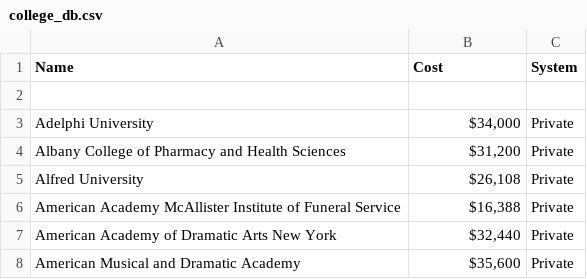
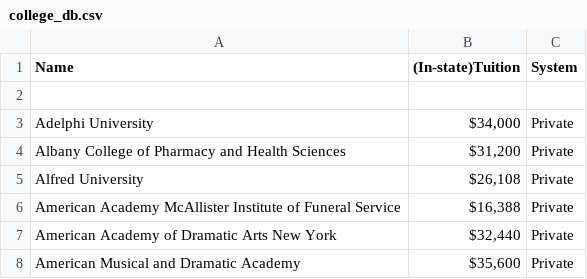
Before and after one commit to suyin16/College-Helper, a CSV file: college_db.csv, drawn as a sheet; only a part is shown.

```diff
--- a/college_db.csv
+++ b/college_db.csv
@@ -1,2 +1,2 @@
-Name,Cost,System
+Name,(In-state)Tuition,System
 ,,
```
Also changed, not shown: 2 other files.
